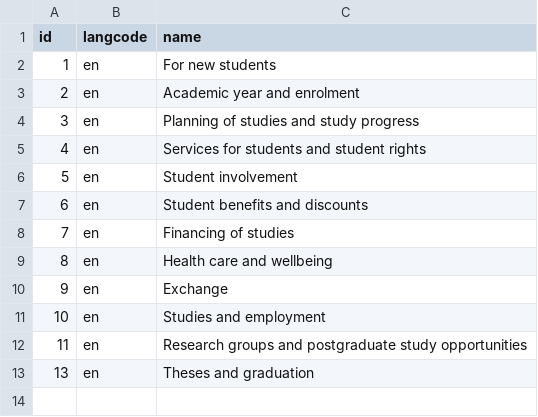
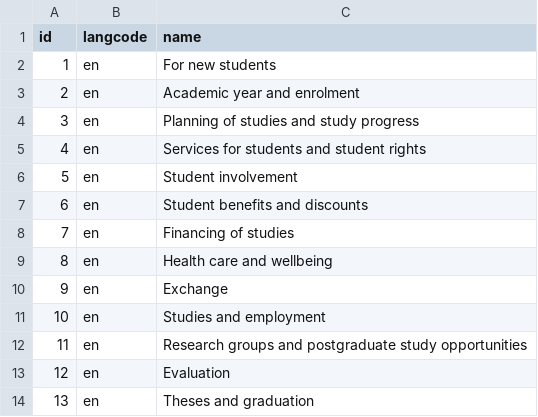
Before and after one commit to UH-StudentServices/student_guide, a CSV file: modules/uhsg_migrate/artifacts/themes.csv, drawn as a sheet; the diff names each change by its address in the sheet, - before the commit and + after, or states it on an @@ line.

```diff
--- a/modules/uhsg_migrate/artifacts/themes.csv
+++ b/modules/uhsg_migrate/artifacts/themes.csv
+row 13: 12 | en | Evaluation
```
Also changed, not shown: modules/uhsg_migrate/artifacts/themes_translation.csv.
